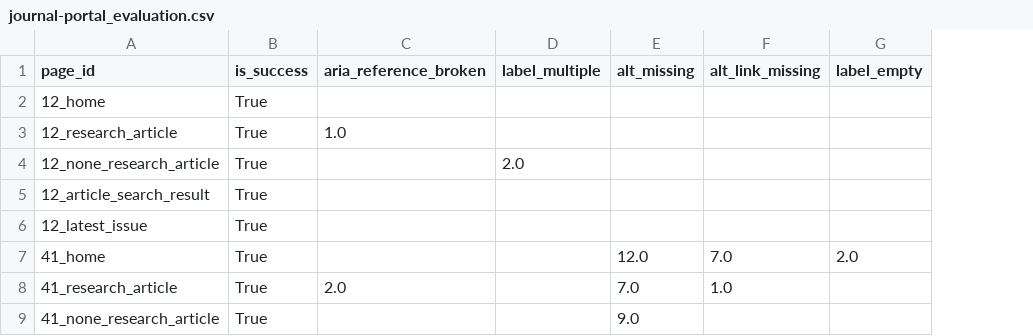
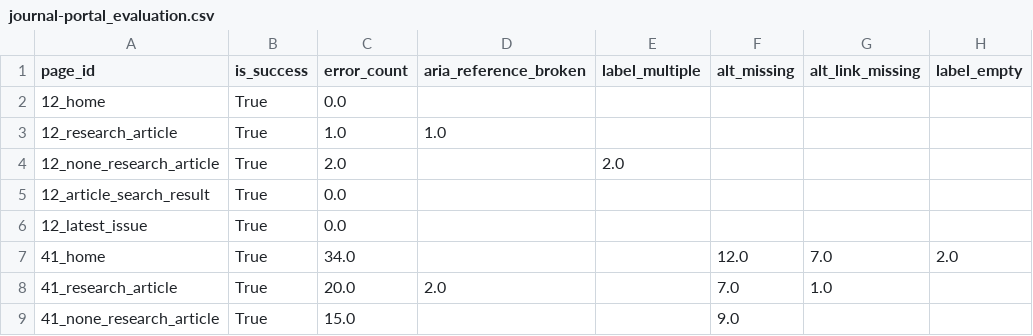
Before and after one commit to hms-dbmi/life-sciences-a11y-evaluation, a CSV file: output/Nov-21-2023/journal-portal_evaluation.csv, drawn as a sheet; only a part is shown; the diff names each change by its address in the sheet, - before the commit and + after, or states it on an @@ line.

```diff
--- a/output/Nov-21-2023/journal-portal_evaluation.csv
+++ b/output/Nov-21-2023/journal-portal_evaluation.csv
+column C (error_count), rows 2-9: 0.0 | 1.0 | 2.0 | 0.0 | 0.0 | 34.0 | 20.0 | 15.0
```
Also changed, not shown: output/Nov-21-2023/data-portal_evaluation.csv, 3 other files.
